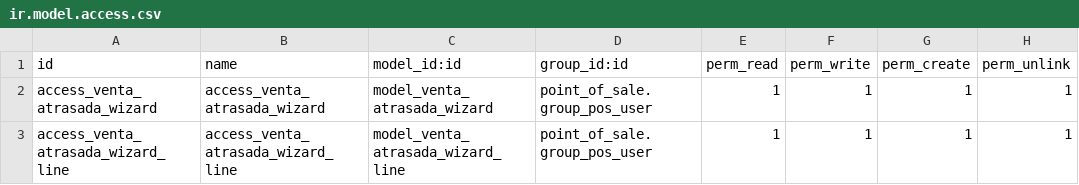
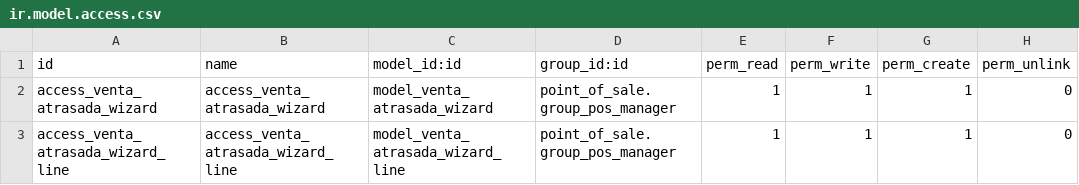
Before and after one commit to suclupe-tech/pos_venta_atrasada, a CSV file: security/ir.model.access.csv, drawn as a sheet.

```diff
--- a/security/ir.model.access.csv
+++ b/security/ir.model.access.csv
@@ -1,3 +1,3 @@
 id,name,model_id:id,group_id:id,perm_read,perm_write,perm_create,perm_unlink
-access_venta_atrasada_wizard,access_venta_atrasada_wizard,model_venta_atrasada_wizard,point_of_sale.group_pos_user,1,1,1,1
-access_venta_atrasada_wizard_line,access_venta_atrasada_wizard_line,model_venta_atrasada_wizard_line,point_of_sale.group_pos_user,1,1,1,1
+access_venta_atrasada_wizard,access_venta_atrasada_wizard,model_venta_atrasada_wizard,point_of_sale.group_pos_manager,1,1,1,0
+access_venta_atrasada_wizard_line,access_venta_atrasada_wizard_line,model_venta_atrasada_wizard_line,point_of_sale.group_pos_manager,1,1,1,0
```
Also changed, not shown: 5 other files.
